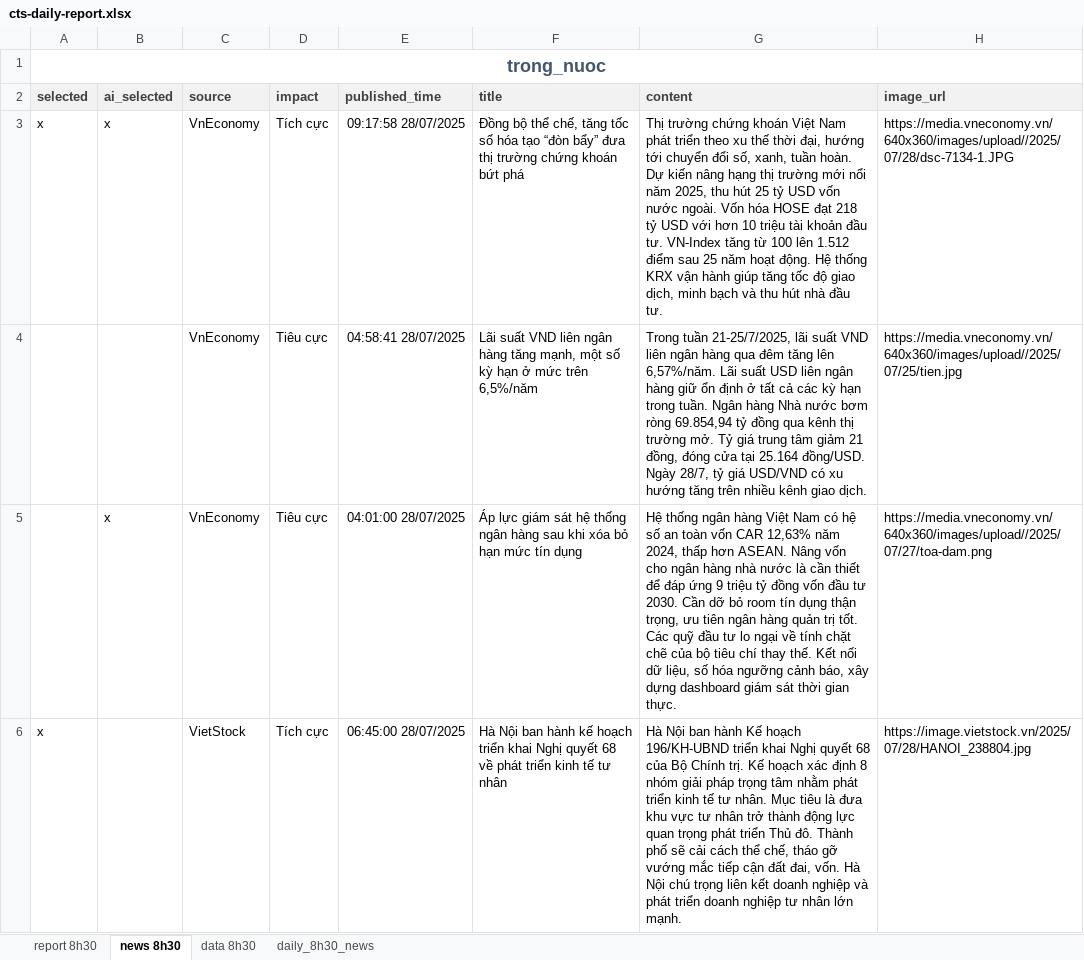
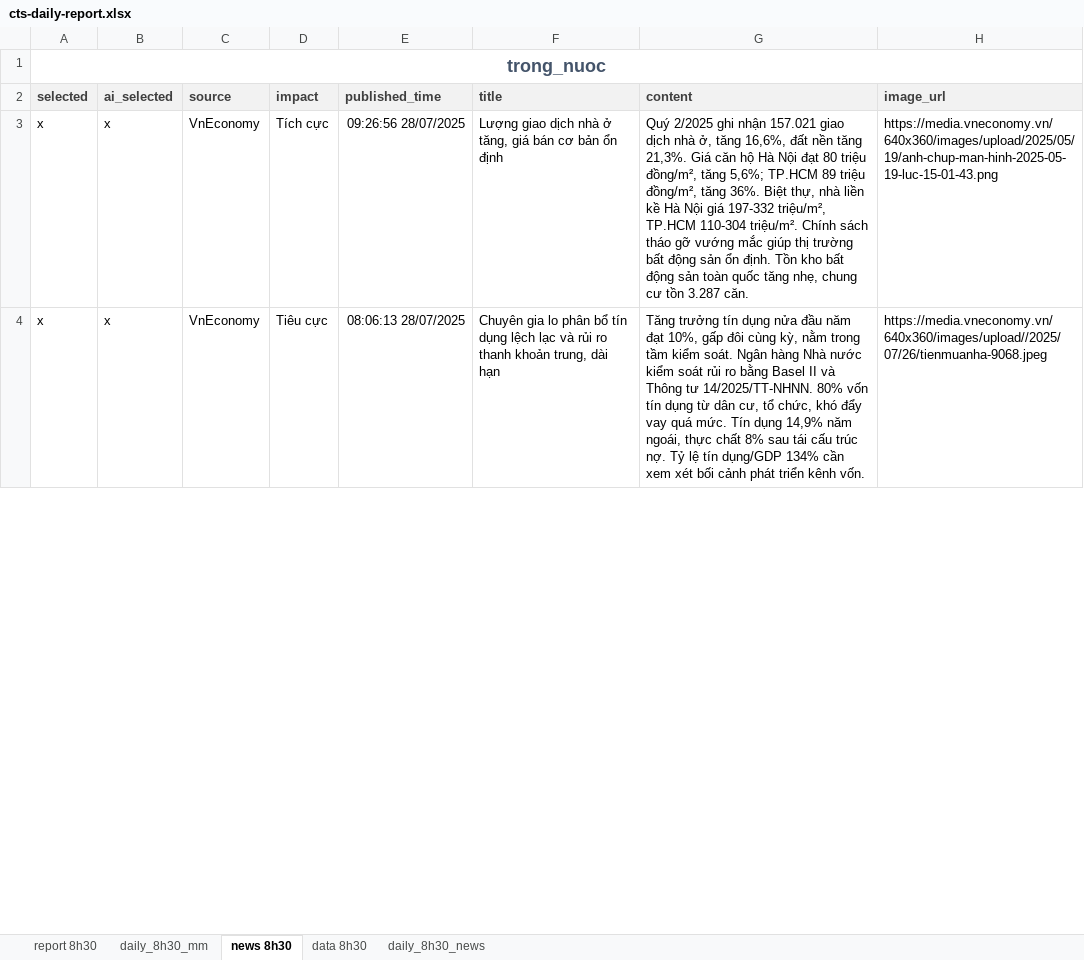
Before and after one commit to twan507/cts-reports, an Excel workbook: app/report/cts-daily-report.xlsx, sheet news 8h30, drawn as a sheet; only a part is shown; values as stored, in another font and other column widths than the file's, no borders; removed rows and columns are numbered as before the commit, all else as after; the diff covers the shown part only; the diff names each change by its address in the sheet, - before the commit and + after, or states it on an @@ line.

```diff
--- a/app/report/cts-daily-report.xlsx (sheet news 8h30)
+++ b/app/report/cts-daily-report.xlsx (sheet news 8h30)
+sheet tab: daily_8h30_mm
-E3: 09:17:58 28/07/2025
+E3: 09:26:56 28/07/2025
-F3: Đồng bộ thể chế, tăng tốc số hóa tạo “đòn bẩy” đưa thị trường chứng khoán bứt phá
+F3: Lượng giao dịch nhà ở tăng, giá bán cơ bản ổn định
-G3: Thị trường chứng khoán Việt Nam phát triển theo xu thế thời đại, hướng tới chuyển đổi số, xanh, tuần hoàn. Dự kiến nâng hạng thị trường mới nổi năm 2025, thu hút 25 tỷ USD vốn nước ngoài. Vốn hóa HOSE đạt 218 tỷ USD với hơn 10 triệu tài khoản đầu tư. VN-Index tăng từ 100 lên 1.512 điểm sau 25 năm hoạt động. Hệ thống KRX vận hành giúp tăng tốc độ giao dịch, minh bạch và thu hút nhà đầu tư.
+G3: Quý 2/2025 ghi nhận 157.021 giao dịch nhà ở, tăng 16,6%, đất nền tăng 21,3%. Giá căn hộ Hà Nội đạt 80 triệu đồng/m², tăng 5,6%; TP.HCM 89 triệu đồng/m², tăng 36%. Biệt thự, nhà liền kề Hà Nội giá 197-332 triệu/m², TP.HCM 110-304 triệu/m². Chính sách tháo gỡ vướng mắc giúp thị trường bất động sản ổn định. Tồn kho bất động sản toàn quốc tăng nhẹ, chung cư tồn 3.287 căn.
-H3: https://media.vneconomy.vn/640x360/images/upload//2025/07/28/dsc-7134-1.JPG
+H3: https://media.vneconomy.vn/640x360/images/upload/2025/05/19/anh-chup-man-hinh-2025-05-19-luc-15-01-43.png
-row 4:  |  | VnEconomy | Tiêu cực | 04:58:41 28/07/2025 | Lãi suất VND liên ngân hàng tăng mạnh, một số kỳ hạn ở mức trên 6,5%/năm | Trong tuần 21-25/7/2025, lãi suất VND liên ngân hàng qua đêm tăng lên 6,57%/năm. Lãi suất USD liên ngân hàng giữ ổn định ở tất cả các kỳ hạn trong tuần. Ngân hàng Nhà nước bơm ròng 69.854,94 tỷ đồng qua kênh thị trường mở. Tỷ giá trung tâm giảm 21 đồng, đóng cửa tại 25.164 đồng/USD. Ngày 28/7, tỷ giá USD/VND có xu hướng tăng trên nhiều kênh giao dịch. | https://media.vneconomy.vn/640x360/images/upload//2025/07/25/tien.jpg
-A4: (empty)
+A4: x
-E4: 04:01:00 28/07/2025
+E4: 08:06:13 28/07/2025
-F4: Áp lực giám sát hệ thống ngân hàng sau khi xóa bỏ hạn mức tín dụng
+F4: Chuyên gia lo phân bổ tín dụng lệch lạc và rủi ro thanh khoản trung, dài hạn
-G4: Hệ thống ngân hàng Việt Nam có hệ số an toàn vốn CAR 12,63% năm 2024, thấp hơn ASEAN. Nâng vốn cho ngân hàng nhà nước là cần thiết để đáp ứng 9 triệu tỷ đồng vốn đầu tư 2030. Cần dỡ bỏ room tín dụng thận trọng, ưu tiên ngân hàng quản trị tốt. Các quỹ đầu tư lo ngại về tính chặt chẽ của bộ tiêu chí thay thế. Kết nối dữ liệu, số hóa ngưỡng cảnh báo, xây dựng dashboard giám sát thời gian thực.
+G4: Tăng trưởng tín dụng nửa đầu năm đạt 10%, gấp đôi cùng kỳ, nằm trong tầm kiểm soát. Ngân hàng Nhà nước kiểm soát rủi ro bằng Basel II và Thông tư 14/2025/TT-NHNN. 80% vốn tín dụng từ dân cư, tổ chức, khó đẩy vay quá mức. Tín dụng 14,9% năm ngoái, thực chất 8% sau tái cấu trúc nợ. Tỷ lệ tín dụng/GDP 134% cần xem xét bối cảnh phát triển kênh vốn.
-H4: https://media.vneconomy.vn/640x360/images/upload//2025/07/27/toa-dam.png
+H4: https://media.vneconomy.vn/640x360/images/upload//2025/07/26/tienmuanha-9068.jpeg
-row 6: x |  | VietStock | Tích cực | 06:45:00 28/07/2025 | Hà Nội ban hành kế hoạch triển khai Nghị quyết 68 về phát triển kinh tế tư nhân | Hà Nội ban hành Kế hoạch 196/KH-UBND triển khai Nghị quyết 68 của Bộ Chính trị. Kế hoạch xác định 8 nhóm giải pháp trọng tâm nhằm phát triển kinh tế tư nhân. Mục tiêu là đưa khu vực tư nhân trở thành động lực quan trọng phát triển Thủ đô. Thành phố sẽ cải cách thể chế, tháo gỡ vướng mắc tiếp cận đất đai, vốn. Hà Nội chú trọng liên kết doanh nghiệp và phát triển doanh nghiệp tư nhân lớn mạnh. | https://image.vietstock.vn/2025/07/28/HANOI_238804.jpg
```
Also changed, not shown: 18 added rows, 16 removed rows and 44 edited cells elsewhere in this sheet, sheet daily_8h30_news, sheet report 8h30, formulas that keep their value, charts or pictures, 2 other files.
